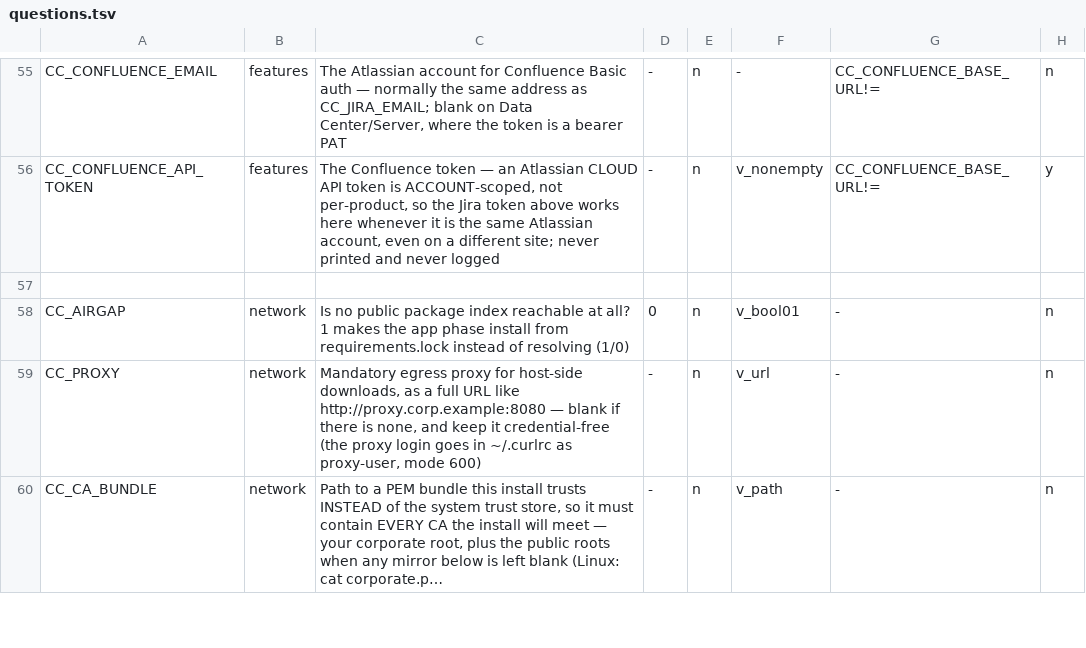
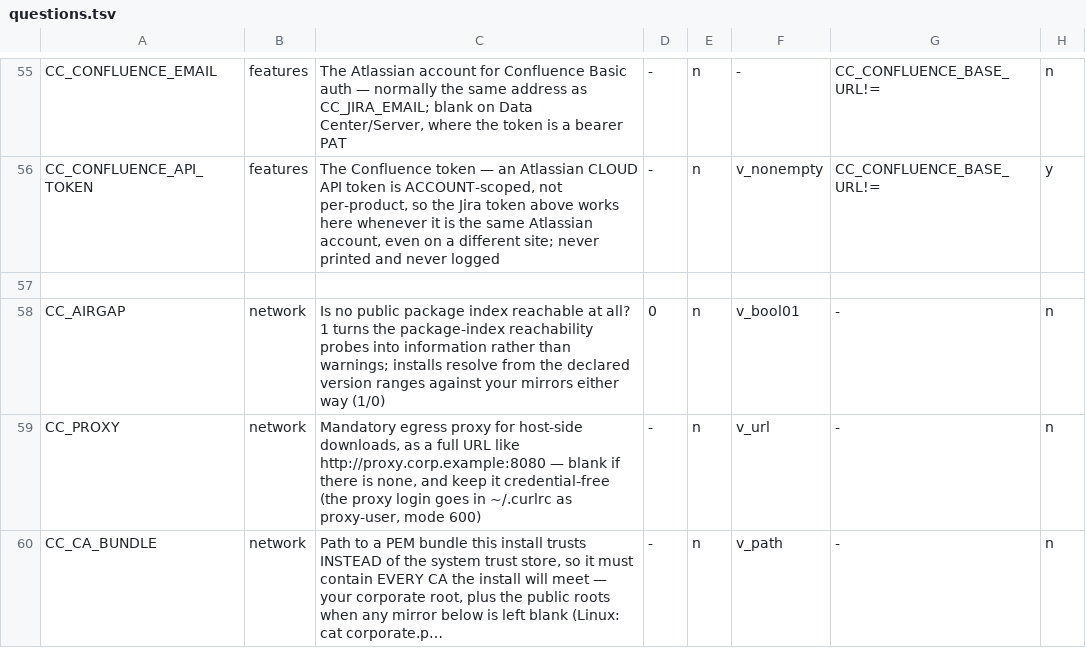
Before and after one commit to codyandrson/central-command, a TSV file: deploy/single/questions.tsv, drawn as a sheet; only a part is shown, gaps mark what is left out; long unchanged cells end in ….

```diff
--- a/deploy/single/questions.tsv
+++ b/deploy/single/questions.tsv
@@ -57,3 +57,3 @@ CC_CONFLUENCE_API_TOKEN	features	The Confluence token — an Atlassian CLOUD API
 
-CC_AIRGAP	network	Is no public package index reachable at all? 1 makes the app phase install from requirements.lock instead of resolving (1/0)	0	n	v_bool01	-	n
+CC_AIRGAP	network	Is no public package index reachable at all? 1 turns the package-index reachability probes into information rather than warnings; installs resolve from the declared version ranges against your mirrors either way (1/0)	0	n	v_bool01	-	n
 CC_PROXY	network	Mandatory egress proxy for host-side downloads, as a full URL like http://proxy.corp.example:8080 — blank if there is none, and keep it credential-free (the proxy login goes in ~/.curlrc as proxy-user, mode 600)	-	n	v_url	-	n
```
Also changed, not shown: deploy/single/steps.tsv, 16 other files.
